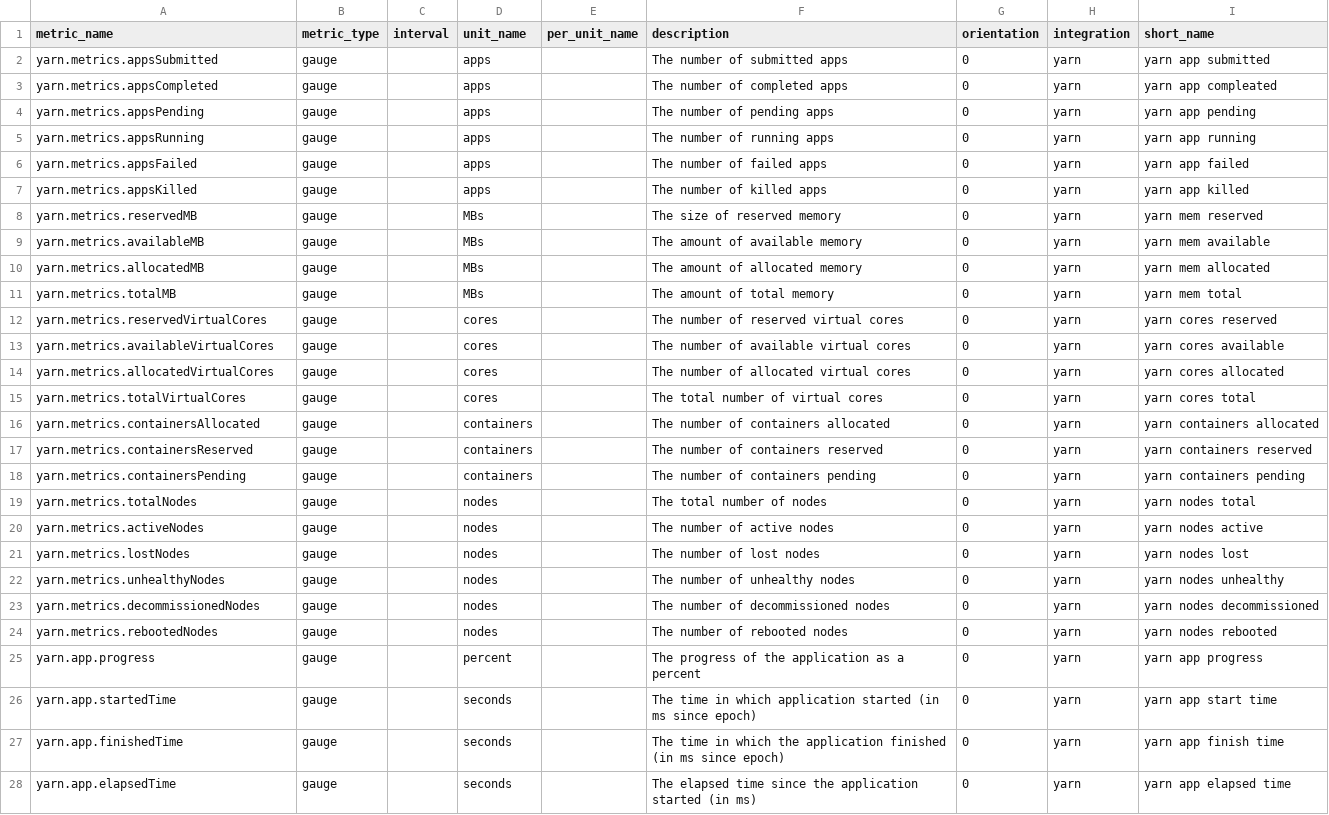
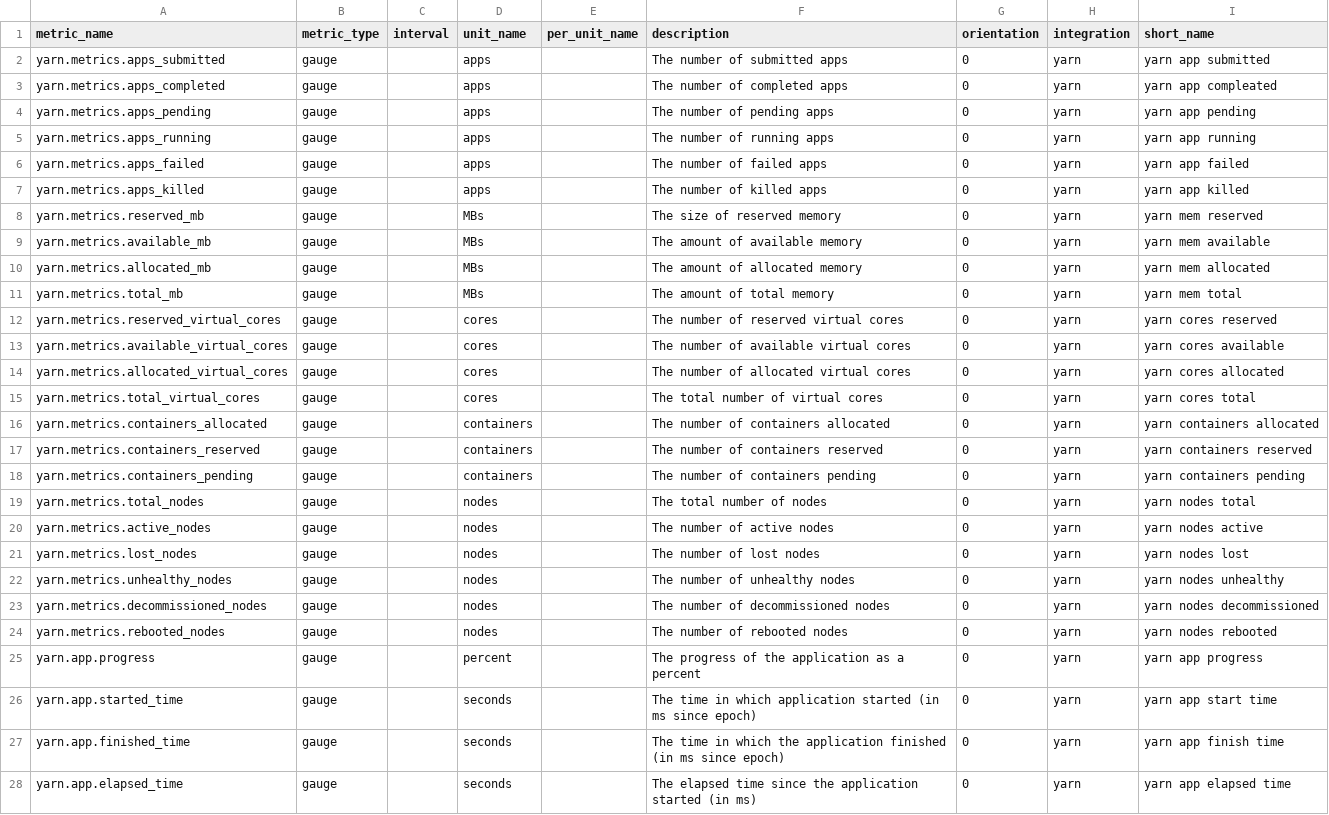
Before and after one commit to DataDog/IntegrationTemplate, a CSV file: yarn/metrics.csv, drawn as a sheet; only a part is shown; the diff covers the shown part only.

Commit message:
update metric names

```diff
--- a/yarn/metrics.csv
+++ b/yarn/metrics.csv
@@ -1,28 +1,28 @@
 metric_name,metric_type,interval,unit_name,per_unit_name,description,orientation,integration,short_name
-yarn.metrics.appsSubmitted,gauge,,apps,,The number of submitted apps,0,yarn,yarn app submitted
-yarn.metrics.appsCompleted,gauge,,apps,,The number of completed apps,0,yarn,yarn app compleated
-yarn.metrics.appsPending,gauge,,apps,,The number of pending apps,0,yarn,yarn app pending
-yarn.metrics.appsRunning,gauge,,apps,,The number of running apps,0,yarn,yarn app running
-yarn.metrics.appsFailed,gauge,,apps,,The number of failed apps,0,yarn,yarn app failed
-yarn.metrics.appsKilled,gauge,,apps,,The number of killed apps,0,yarn,yarn app killed
-yarn.metrics.reservedMB,gauge,,MBs,,The size of reserved memory,0,yarn,yarn mem reserved
-yarn.metrics.availableMB,gauge,,MBs,,The amount of available memory,0,yarn,yarn mem available
-yarn.metrics.allocatedMB,gauge,,MBs,,The amount of allocated memory,0,yarn,yarn mem allocated
-yarn.metrics.totalMB,gauge,,MBs,,The amount of total memory,0,yarn,yarn mem total
-yarn.metrics.reservedVirtualCores,gauge,,cores,,The number of reserved virtual cores,0,yarn,yarn cores reserved
-yarn.metrics.availableVirtualCores,gauge,,cores,,The number of available virtual cores,0,yarn,yarn cores available
-yarn.metrics.allocatedVirtualCores,gauge,,cores,,The number of allocated virtual cores,0,yarn,yarn cores allocated
-yarn.metrics.totalVirtualCores,gauge,,cores,,The total number of virtual cores,0,yarn,yarn cores total
-yarn.metrics.containersAllocated,gauge,,containers,,The number of containers allocated,0,yarn,yarn containers allocated
-yarn.metrics.containersReserved,gauge,,containers,,The number of containers reserved,0,yarn,yarn containers reserved
-yarn.metrics.containersPending,gauge,,containers,,The number of containers pending,0,yarn,yarn containers pending
-yarn.metrics.totalNodes,gauge,,nodes,,The total number of nodes,0,yarn,yarn nodes total
-yarn.metrics.activeNodes,gauge,,nodes,,The number of active nodes,0,yarn,yarn nodes active
-yarn.metrics.lostNodes,gauge,,nodes,,The number of lost nodes,0,yarn,yarn nodes lost
-yarn.metrics.unhealthyNodes,gauge,,nodes,,The number of unhealthy nodes,0,yarn,yarn nodes unhealthy
-yarn.metrics.decommissionedNodes,gauge,,nodes,,The number of decommissioned nodes,0,yarn,yarn nodes decommissioned
-yarn.metrics.rebootedNodes,gauge,,nodes,,The number of rebooted nodes,0,yarn,yarn nodes rebooted
+yarn.metrics.apps_submitted,gauge,,apps,,The number of submitted apps,0,yarn,yarn app submitted
+yarn.metrics.apps_completed,gauge,,apps,,The number of completed apps,0,yarn,yarn app compleated
+yarn.metrics.apps_pending,gauge,,apps,,The number of pending apps,0,yarn,yarn app pending
+yarn.metrics.apps_running,gauge,,apps,,The number of running apps,0,yarn,yarn app running
+yarn.metrics.apps_failed,gauge,,apps,,The number of failed apps,0,yarn,yarn app failed
+yarn.metrics.apps_killed,gauge,,apps,,The number of killed apps,0,yarn,yarn app killed
+yarn.metrics.reserved_mb,gauge,,MBs,,The size of reserved memory,0,yarn,yarn mem reserved
+yarn.metrics.available_mb,gauge,,MBs,,The amount of available memory,0,yarn,yarn mem available
+yarn.metrics.allocated_mb,gauge,,MBs,,The amount of allocated memory,0,yarn,yarn mem allocated
+yarn.metrics.total_mb,gauge,,MBs,,The amount of total memory,0,yarn,yarn mem total
+yarn.metrics.reserved_virtual_cores,gauge,,cores,,The number of reserved virtual cores,0,yarn,yarn cores reserved
+yarn.metrics.available_virtual_cores,gauge,,cores,,The number of available virtual cores,0,yarn,yarn cores available
+yarn.metrics.allocated_virtual_cores,gauge,,cores,,The number of allocated virtual cores,0,yarn,yarn cores allocated
+yarn.metrics.total_virtual_cores,gauge,,cores,,The total number of virtual cores,0,yarn,yarn cores total
+yarn.metrics.containers_allocated,gauge,,containers,,The number of containers allocated,0,yarn,yarn containers allocated
+yarn.metrics.containers_reserved,gauge,,containers,,The number of containers reserved,0,yarn,yarn containers reserved
+yarn.metrics.containers_pending,gauge,,containers,,The number of containers pending,0,yarn,yarn containers pending
+yarn.metrics.total_nodes,gauge,,nodes,,The total number of nodes,0,yarn,yarn nodes total
+yarn.metrics.active_nodes,gauge,,nodes,,The number of active nodes,0,yarn,yarn nodes active
+yarn.metrics.lost_nodes,gauge,,nodes,,The number of lost nodes,0,yarn,yarn nodes lost
+yarn.metrics.unhealthy_nodes,gauge,,nodes,,The number of unhealthy nodes,0,yarn,yarn nodes unhealthy
+yarn.metrics.decommissioned_nodes,gauge,,nodes,,The number of decommissioned nodes,0,yarn,yarn nodes decommissioned
+yarn.metrics.rebooted_nodes,gauge,,nodes,,The number of rebooted nodes,0,yarn,yarn nodes rebooted
 yarn.app.progress,gauge,,percent,,The progress of the application as a percent,0,yarn,yarn app progress
-yarn.app.startedTime,gauge,,seconds,,The time in which application started (in ms since epoch),0,yarn,yarn app start time
-yarn.app.finishedTime,gauge,,seconds,,The time in which the application finished (in ms since epoch),0,yarn,yarn app finish time
-yarn.app.elapsedTime,gauge,,seconds,,The elapsed time since the application started (in ms),0,yarn,yarn app elapsed time
+yarn.app.started_time,gauge,,seconds,,The time in which application started (in ms since epoch),0,yarn,yarn app start time
+yarn.app.finished_time,gauge,,seconds,,The time in which the application finished (in ms since epoch),0,yarn,yarn app finish time
+yarn.app.elapsed_time,gauge,,seconds,,The elapsed time since the application started (in ms),0,yarn,yarn app elapsed time
```
Also changed, not shown: 11 edited cells elsewhere in this file.
